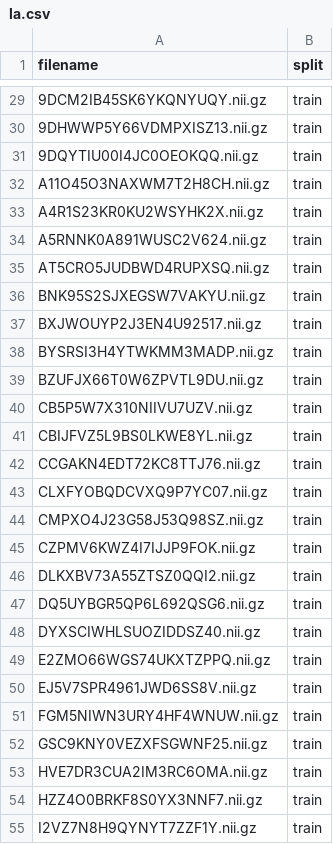
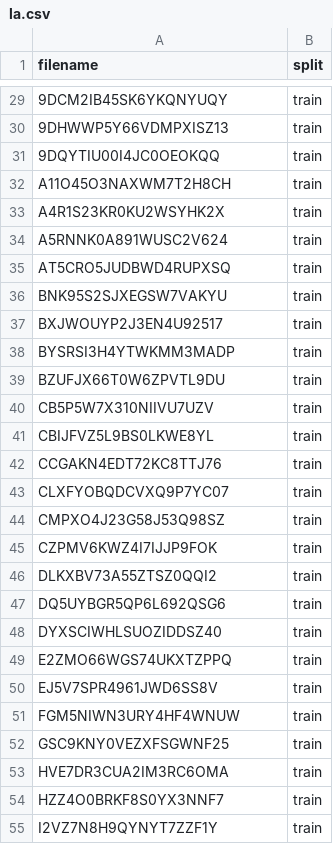
Before and after one commit to hsiangyuzhao/RCPS, a CSV file: data/la.csv, drawn as a sheet; only a part is shown, gaps mark what is left out; the diff covers the shown part only.

```diff
--- a/data/la.csv
+++ b/data/la.csv
@@ -29,27 +29,27 @@ filename,split
-9DCM2IB45SK6YKQNYUQY.nii.gz,train
-9DHWWP5Y66VDMPXISZ13.nii.gz,train
-9DQYTIU00I4JC0OEOKQQ.nii.gz,train
-A11O45O3NAXWM7T2H8CH.nii.gz,train
-A4R1S23KR0KU2WSYHK2X.nii.gz,train
-A5RNNK0A891WUSC2V624.nii.gz,train
-AT5CRO5JUDBWD4RUPXSQ.nii.gz,train
-BNK95S2SJXEGSW7VAKYU.nii.gz,train
-BXJWOUYP2J3EN4U92517.nii.gz,train
-BYSRSI3H4YTWKMM3MADP.nii.gz,train
-BZUFJX66T0W6ZPVTL9DU.nii.gz,train
-CB5P5W7X310NIIVU7UZV.nii.gz,train
-CBIJFVZ5L9BS0LKWE8YL.nii.gz,train
-CCGAKN4EDT72KC8TTJ76.nii.gz,train
-CLXFYOBQDCVXQ9P7YC07.nii.gz,train
-CMPXO4J23G58J53Q98SZ.nii.gz,train
-CZPMV6KWZ4I7IJJP9FOK.nii.gz,train
-DLKXBV73A55ZTSZ0QQI2.nii.gz,train
-DQ5UYBGR5QP6L692QSG6.nii.gz,train
-DYXSCIWHLSUOZIDDSZ40.nii.gz,train
-E2ZMO66WGS74UKXTZPPQ.nii.gz,train
-EJ5V7SPR4961JWD6SS8V.nii.gz,train
-FGM5NIWN3URY4HF4WNUW.nii.gz,train
-GSC9KNY0VEZXFSGWNF25.nii.gz,train
-HVE7DR3CUA2IM3RC6OMA.nii.gz,train
-HZZ4O0BRKF8S0YX3NNF7.nii.gz,train
-I2VZ7N8H9QYNYT7ZZF1Y.nii.gz,train
+9DCM2IB45SK6YKQNYUQY,train
+9DHWWP5Y66VDMPXISZ13,train
+9DQYTIU00I4JC0OEOKQQ,train
+A11O45O3NAXWM7T2H8CH,train
+A4R1S23KR0KU2WSYHK2X,train
+A5RNNK0A891WUSC2V624,train
+AT5CRO5JUDBWD4RUPXSQ,train
+BNK95S2SJXEGSW7VAKYU,train
+BXJWOUYP2J3EN4U92517,train
+BYSRSI3H4YTWKMM3MADP,train
+BZUFJX66T0W6ZPVTL9DU,train
+CB5P5W7X310NIIVU7UZV,train
+CBIJFVZ5L9BS0LKWE8YL,train
+CCGAKN4EDT72KC8TTJ76,train
+CLXFYOBQDCVXQ9P7YC07,train
+CMPXO4J23G58J53Q98SZ,train
+CZPMV6KWZ4I7IJJP9FOK,train
+DLKXBV73A55ZTSZ0QQI2,train
+DQ5UYBGR5QP6L692QSG6,train
+DYXSCIWHLSUOZIDDSZ40,train
+E2ZMO66WGS74UKXTZPPQ,train
+EJ5V7SPR4961JWD6SS8V,train
+FGM5NIWN3URY4HF4WNUW,train
+GSC9KNY0VEZXFSGWNF25,train
+HVE7DR3CUA2IM3RC6OMA,train
+HZZ4O0BRKF8S0YX3NNF7,train
+I2VZ7N8H9QYNYT7ZZF1Y,train
```
Also changed, not shown: 73 edited cells elsewhere in this file, data/pancreas.csv, 2 other files.
